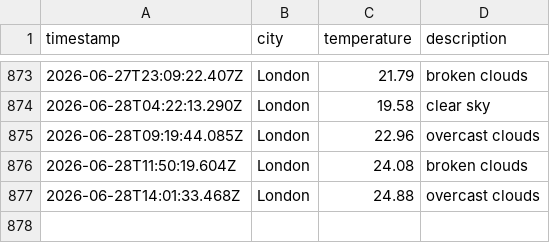
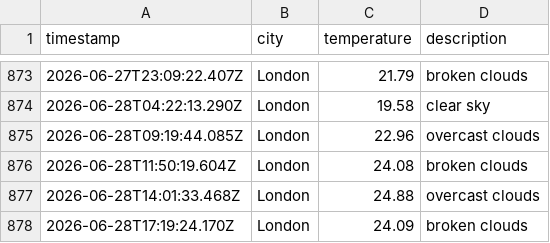
Before and after one commit to papaparadox/weatherAppJS, a CSV file: data/weather_log.csv, drawn as a sheet; only a part is shown, gaps mark what is left out; the diff names each change by its address in the sheet, - before the commit and + after, or states it on an @@ line.

```diff
--- a/data/weather_log.csv
+++ b/data/weather_log.csv
+row 878: 2026-06-28T17:19:24.170Z | London | 24.09 | broken clouds
```
Also changed, not shown: 1 other file.
